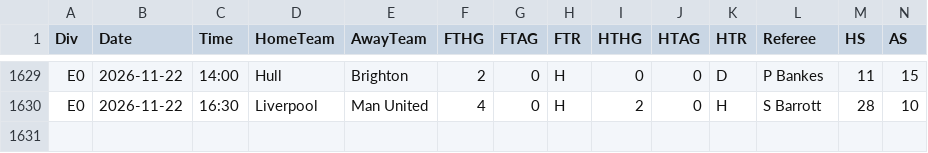
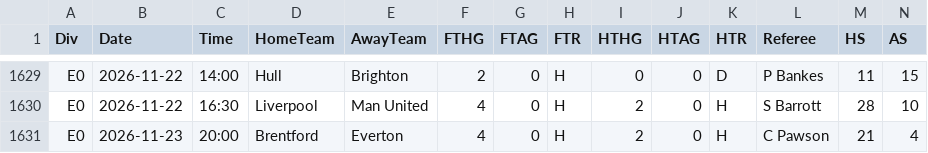
Before and after one commit to gmalbert/premier-league, a CSV file: data_files/combined_historical_data.csv, drawn as a sheet; only a part is shown, gaps mark what is left out; rows hold the shown columns only; the diff names each change by its address in the sheet, - before the commit and + after, or states it on an @@ line.

```diff
--- a/data_files/combined_historical_data.csv
+++ b/data_files/combined_historical_data.csv
+row 1631: E0 | 2026-11-23 | 20:00 | Brentford | Everton | 4 | 0 | H | 2 | 0 | H | C Pawson | 21 | 4
```
Also changed, not shown: data_files/poisson_metrics_history.csv, data_files/upcoming_fixtures.csv, 21 other files.
